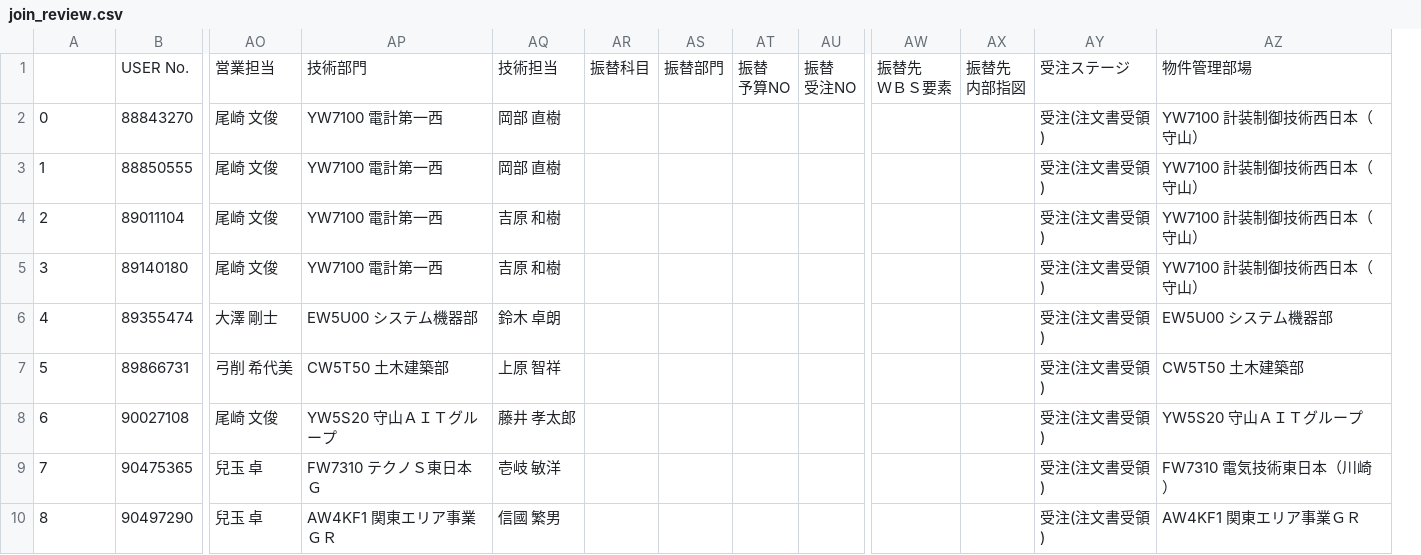
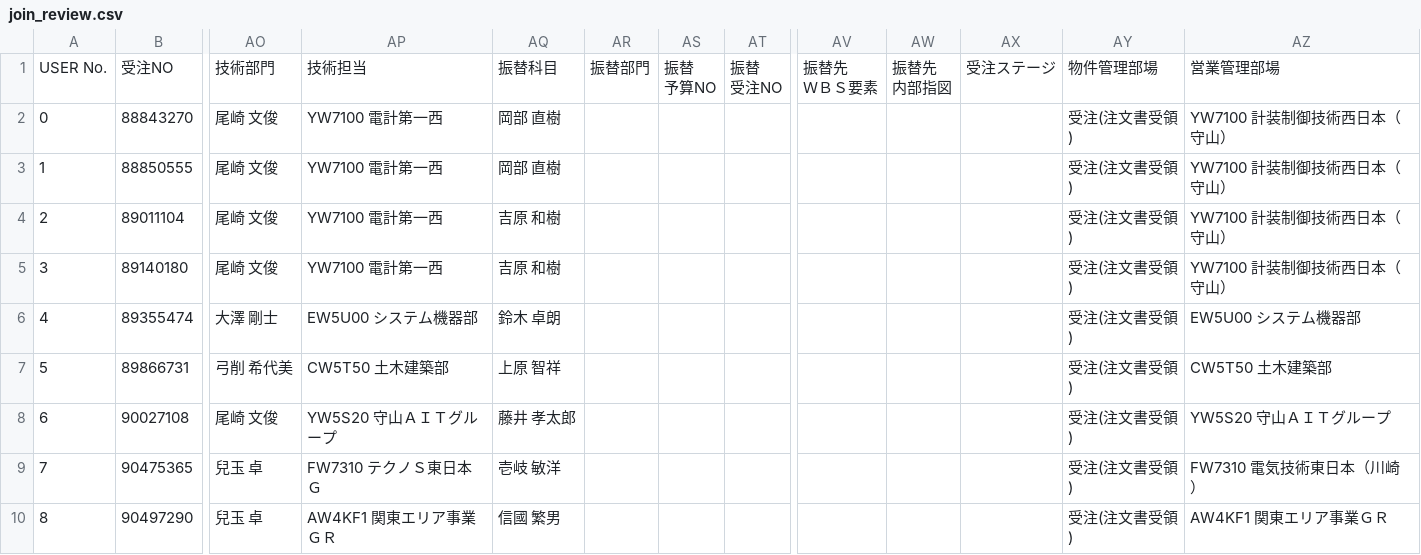
Before and after one commit to takei-yn/---, a CSV file: joinedcsv/join_review.csv, drawn as a sheet; only a part is shown, gaps mark what is left out; removed rows and columns are numbered as before the commit, all else as after; rows hold the shown columns only; ↵ is a line break in a cell; the diff names each change by its address in the sheet, - before the commit and + after, or states it on an @@ line.

```diff
--- a/joinedcsv/join_review.csv
+++ b/joinedcsv/join_review.csv
-column AR, empty
+column AX, empty
-row 1:  | USER No. | 営業担当 | 技術部門 | 技術担当 | 振替科目 | 振替部門 | 振替 ↵ 予算NO | 振替 ↵ 受注NO | 振替先 ↵ ＷＢＳ要素 | 振替先 ↵ 内部指図 | 受注ステージ | 物件管理部場
+row 1: USER No. | 受注NO | 技術部門 | 技術担当 | 振替科目 | 振替部門 | 振替 ↵ 予算NO | 振替 ↵ 受注NO | 振替先 ↵ ＷＢＳ要素 | 振替先 ↵ 内部指図 | 受注ステージ | 物件管理部場 | 営業管理部場
```
Also changed, not shown: 2 other files.
